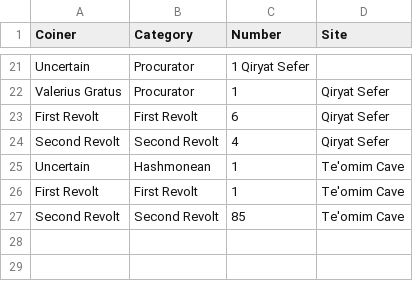
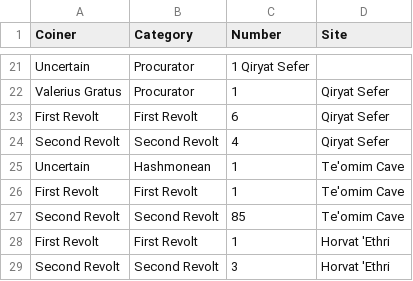
Before and after one commit to hwetsman/map_coins, a CSV file: coin_data.csv, drawn as a sheet; only a part is shown, gaps mark what is left out.

Commit message:
Data: add horvat ethri

```diff
--- a/coin_data.csv
+++ b/coin_data.csv
@@ -27 +27,3 @@ First Revolt, First Revolt,1,Te'omim Cave
 Second Revolt, Second Revolt,85,Te'omim Cave
+First Revolt, First Revolt,1,Horvat 'Ethri
+Second Revolt, Second Revolt,3,Horvat 'Ethri
```
